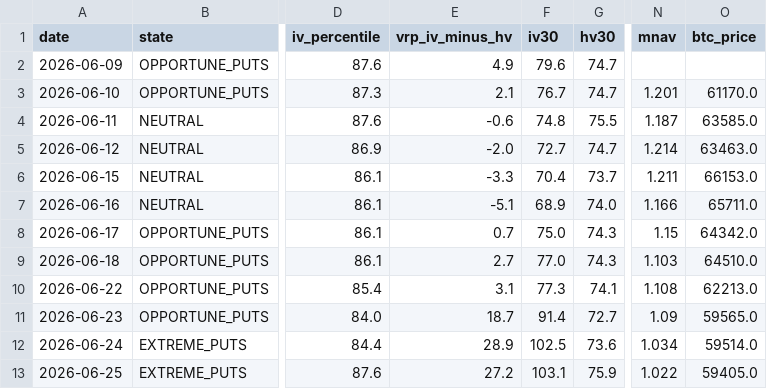
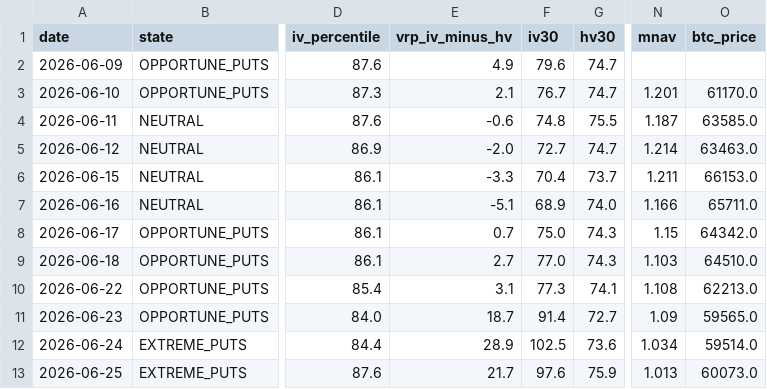
Before and after one commit to rellitch/mstr-overlay, a CSV file: mstr_overlay_log.csv, drawn as a sheet; only a part is shown, gaps mark what is left out; the diff names each change by its address in the sheet, - before the commit and + after, or states it on an @@ line.

```diff
--- a/mstr_overlay_log.csv
+++ b/mstr_overlay_log.csv
-E13 (vrp_iv_minus_hv): 27.2
+E13 (vrp_iv_minus_hv): 21.7
-F13 (iv30): 103.1
+F13 (iv30): 97.6
-N13 (mnav): 1.022
+N13 (mnav): 1.013
-O13 (btc_price): 59405.0
+O13 (btc_price): 60073.0
```
Also changed, not shown: 2 other files.
